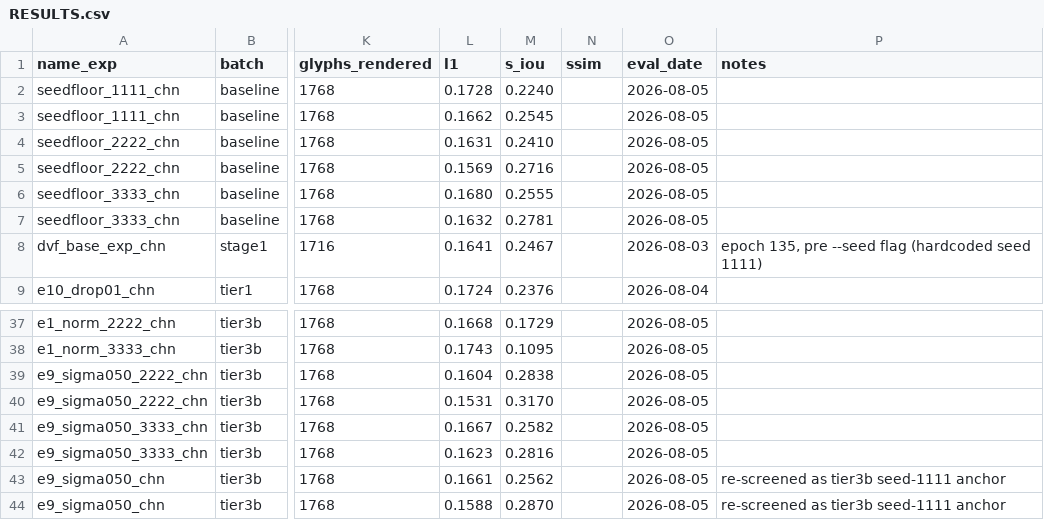
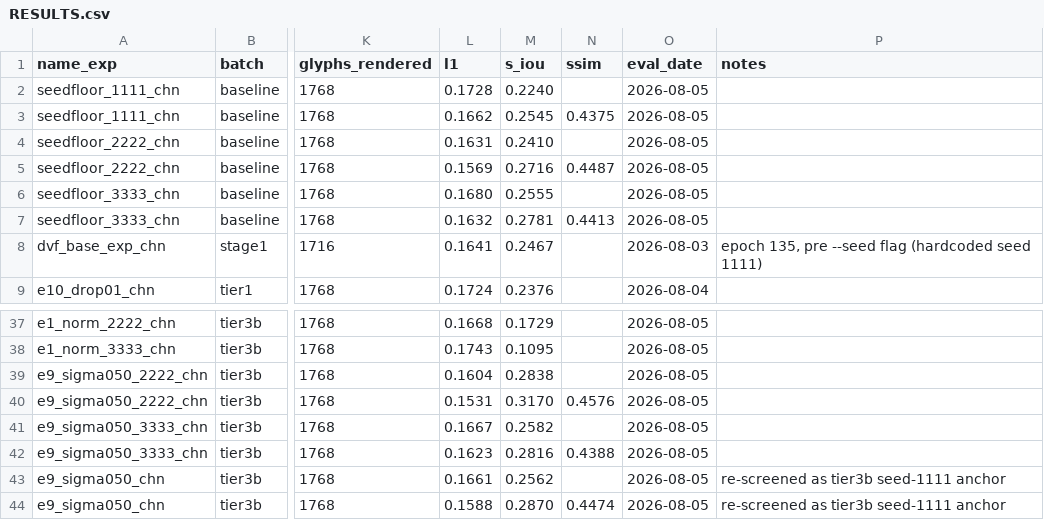
Before and after one commit to bensapirstein/deepvecfont-v2, a CSV file: RESULTS.csv, drawn as a sheet; only a part is shown, gaps mark what is left out; the diff names each change by its address in the sheet, - before the commit and + after, or states it on an @@ line.

Commit message:
Quantization oracle, SSIM rescore, Stage 1 closed
Ran the oracle and caught a real bug in it before the numbers reached the
report: render() was never updated for the model's 8-arg relaxed
representation (it dates to the original released code's 6-arg
predecessor), so feeding it raw ground-truth sequences dropped the true
endpoint of every command. model_main.py already trims the redundant
4th control point before rendering the model's own output, which is why
every actual scored SVG in this project was unaffected -- confirmed
against a real refined SVG from the seed-1111 confirmation run. Fixed by
applying the same trim in the oracle script.

Corrected pipeline floor: L1 0.1422 (n=inf), below the three-seed
baseline mean of 0.1621, which is what a floor should look like.
Quantization cost at the released 128-bin grid is +0.0021; the E13
upper bound (128->256 bins) is +0.0016, under the seed floor -- E13
could not have cleared it regardless of how it landed.

SSIM rescore of the six confirmation runs is bit-identical to the
existing L1/s-IoU numbers (re-rendered from the existing merge HTMLs,
nothing re-decoded), +0.0054 mean delta for E9, same direction as L1
and s-IoU.

PROJECT_PLAN.md §2.3/§2.4/§5 updated with the measured numbers and the
bug writeup; §2.5 marked closed. REPORT.md's two PENDING gaps filled and
the §6 discussion outline enriched with the oracle numbers for the next
writing session.

```diff
--- a/RESULTS.csv
+++ b/RESULTS.csv
-N3 (ssim): (empty)
+N3 (ssim): 0.4375
-N5 (ssim): (empty)
+N5 (ssim): 0.4487
-N7 (ssim): (empty)
+N7 (ssim): 0.4413
-N40 (ssim): (empty)
+N40 (ssim): 0.4576
-N42 (ssim): (empty)
+N42 (ssim): 0.4388
-N44 (ssim): (empty)
+N44 (ssim): 0.4474
```
Also changed, not shown: 4 other files.
